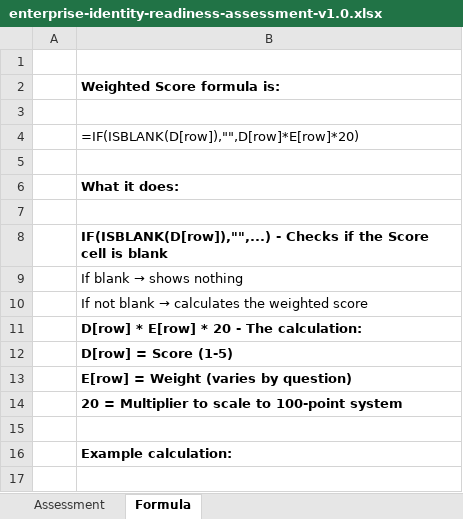
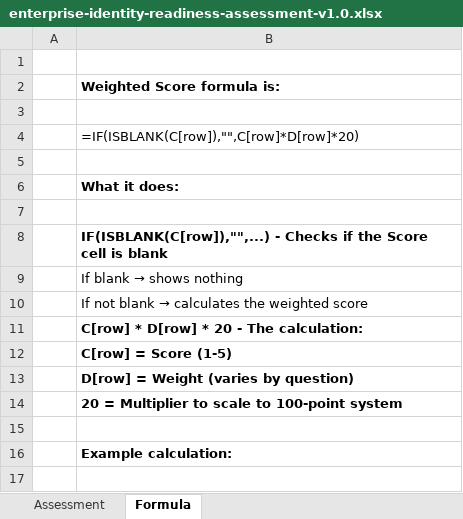
Before and after one commit to AnnaJibga/enterprise-identity-readiness-assessment, an Excel workbook: enterprise-identity-readiness-assessment-v1.0.xlsx, sheet Formula, drawn as a sheet; only a part is shown; values as stored, in another font and other column widths than the file's, no borders; the diff names each change by its address in the sheet, - before the commit and + after, or states it on an @@ line.

Commit message:
Update EIRA workbook
Aligns the workbook with foundeon.com/eira. Dimension 3 renamed to
Institutional Logic Digitalization. Readiness segments read Ready,
Progressing, Emerging, Foundational. Canonical home and contact moved
to Foundeon. Statements, weights, and scoring unchanged.

```diff
--- a/enterprise-identity-readiness-assessment-v1.0.xlsx (sheet Formula)
+++ b/enterprise-identity-readiness-assessment-v1.0.xlsx (sheet Formula)
-B4: =IF(ISBLANK(D[row]),"",D[row]*E[row]*20)
+B4: =IF(ISBLANK(C[row]),"",C[row]*D[row]*20)
-B8: IF(ISBLANK(D[row]),"",...) - Checks…
+B8: IF(ISBLANK(C[row]),"",...) - Checks…
-B11: D[row] * E[row] * 20 - The calculation:
+B11: C[row] * D[row] * 20 - The calculation:
-B12: D[row] = Score (1-5)
+B12: C[row] = Score (1-5)
-B13: E[row] = Weight (varies by question)
+B13: D[row] = Weight (varies by question)
```
Also changed, not shown: sheet Assessment, formulas that keep their value.
